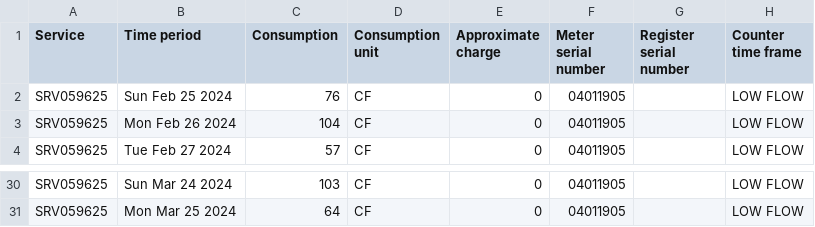
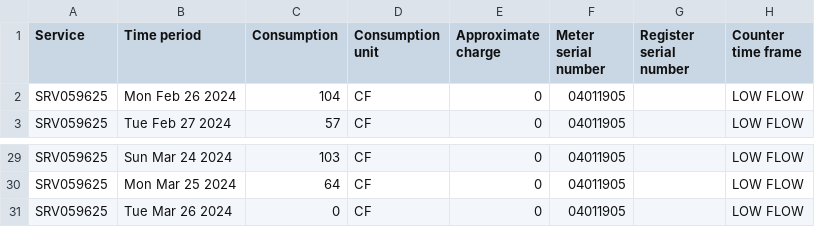
Before and after one commit to waterusage/datagopm, a CSV file: 194_b.csv, drawn as a sheet; only a part is shown, gaps mark what is left out.

```diff
--- a/194_b.csv
+++ b/194_b.csv
@@ -1,3 +1,2 @@
 Service,Time period,Consumption,Consumption unit,Approximate charge,Meter serial number,Register serial number,Counter time frame
-SRV059625,Sun Feb 25 2024,76,CF,0,04011905,,LOW FLOW
 SRV059625,Mon Feb 26 2024,104,CF,0,04011905,,LOW FLOW
@@ -31 +30,2 @@ SRV059625,Sun Mar 24 2024,103,CF,0,04011905,,LOW FLOW
 SRV059625,Mon Mar 25 2024,64,CF,0,04011905,,LOW FLOW
+SRV059625,Tue Mar 26 2024,0,CF,0,04011905,,LOW FLOW
```
Also changed, not shown: 11_f.csv, 27_f.csv, 15 other files.
